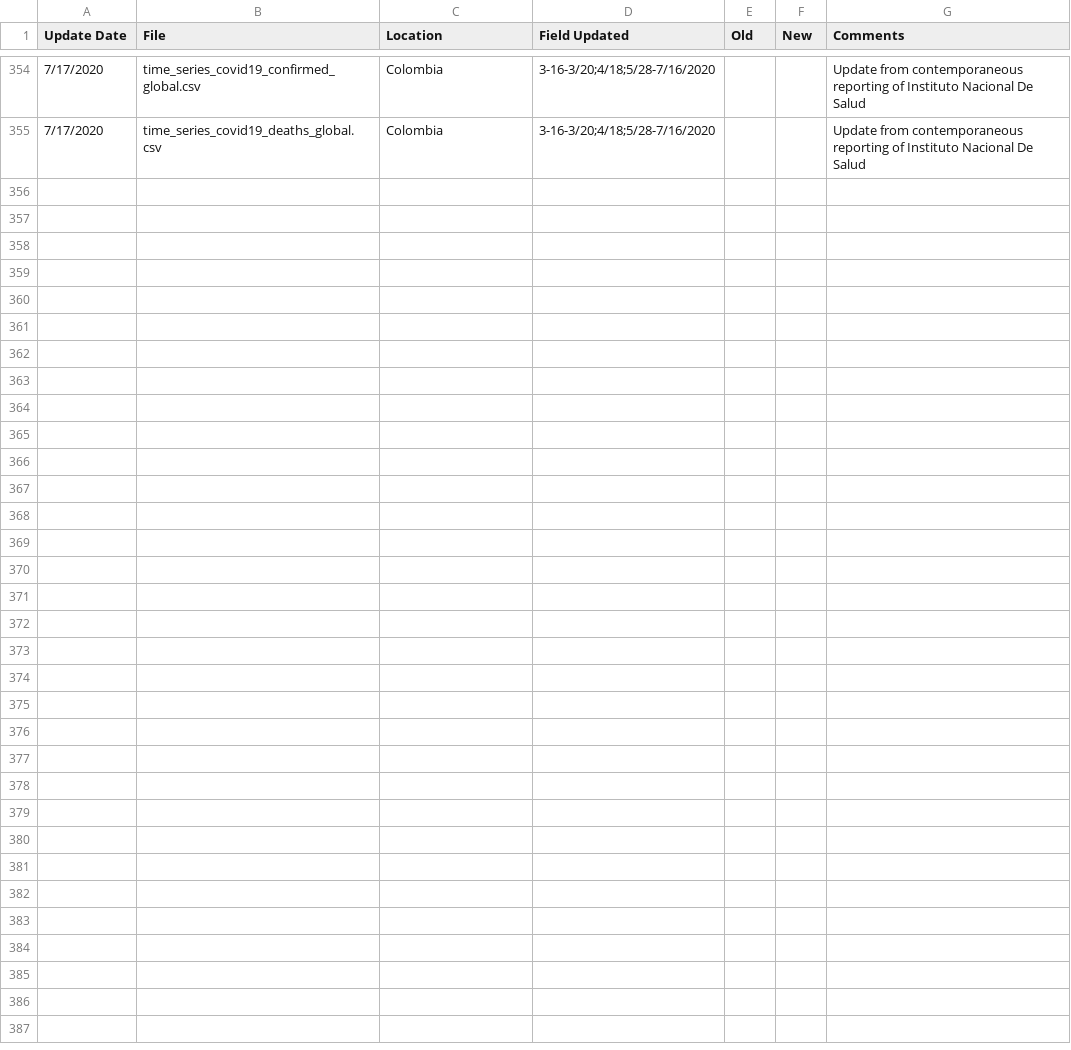
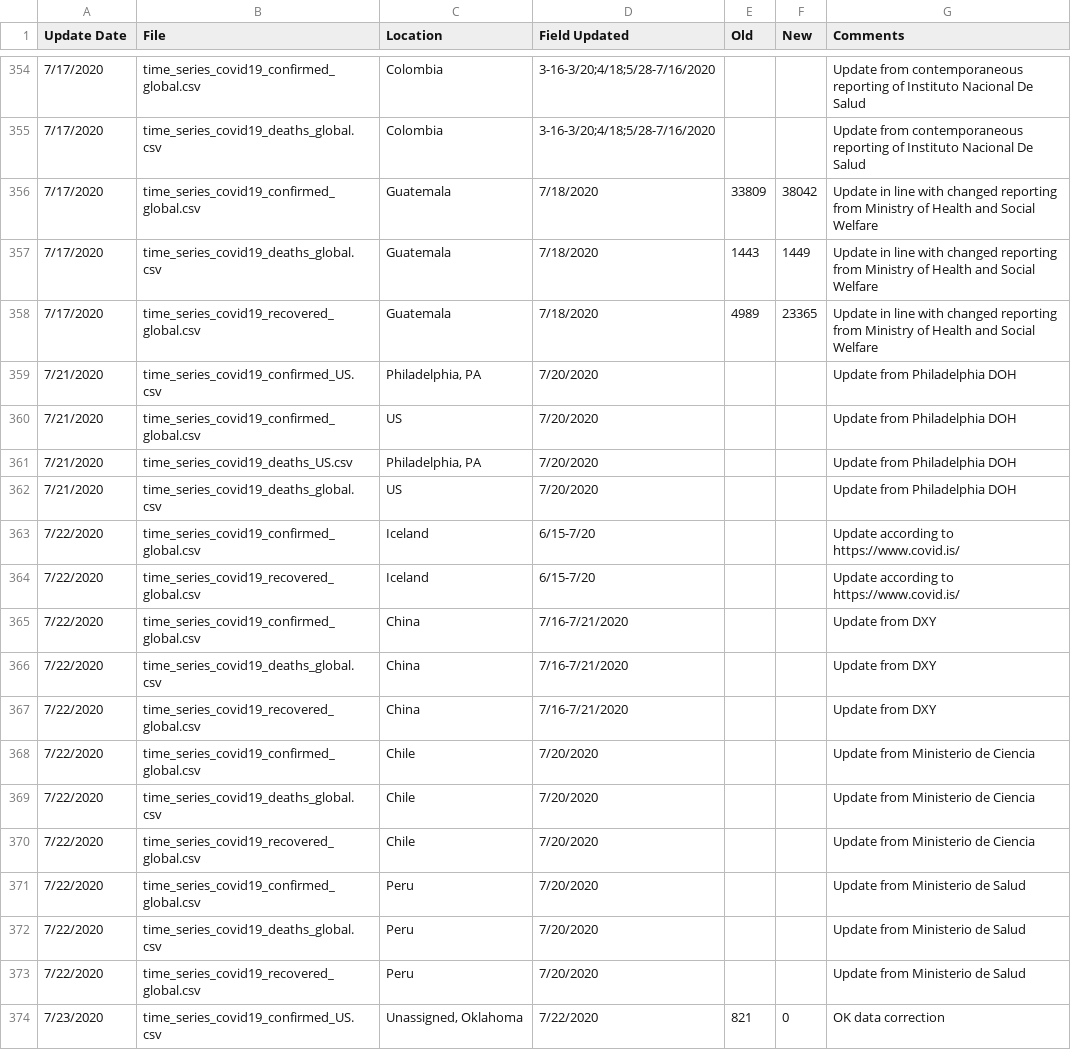
Before and after one commit to akashpshah/Covid19_Analysis, a CSV file: data/Global/csse_covid_19_time_series/Errata.csv, drawn as a sheet; only a part is shown, gaps mark what is left out; the diff covers the shown part only.

```diff
--- a/data/Global/csse_covid_19_time_series/Errata.csv
+++ b/data/Global/csse_covid_19_time_series/Errata.csv
@@ -355 +355,20 @@
 7/17/2020,time_series_covid19_deaths_global.csv,Colombia,3-16-3/20;4/18;5/28-7/16/2020,,,Update from contemporaneous reporting of Instituto Nacional De Salud
+7/17/2020,time_series_covid19_confirmed_global.csv,Guatemala,7/18/2020,33809,38042,Update in line with changed reporting from Ministry of Health and Social Welfare
+7/17/2020,time_series_covid19_deaths_global.csv,Guatemala,7/18/2020,1443,1449,Update in line with changed reporting from Ministry of Health and Social Welfare
+7/17/2020,time_series_covid19_recovered_global.csv,Guatemala,7/18/2020,4989,23365,Update in line with changed reporting from Ministry of Health and Social Welfare
+7/21/2020,time_series_covid19_confirmed_US.csv,"Philadelphia, PA",7/20/2020,,,Update from Philadelphia DOH
+7/21/2020,time_series_covid19_confirmed_global.csv,US,7/20/2020,,,Update from Philadelphia DOH
+7/21/2020,time_series_covid19_deaths_US.csv,"Philadelphia, PA",7/20/2020,,,Update from Philadelphia DOH
+7/21/2020,time_series_covid19_deaths_global.csv,US,7/20/2020,,,Update from Philadelphia DOH
+7/22/2020,time_series_covid19_confirmed_global.csv,Iceland,6/15-7/20,,,Update according to https://www.covid.is/
+7/22/2020,time_series_covid19_recovered_global.csv,Iceland,6/15-7/20,,,Update according to https://www.covid.is/
+7/22/2020,time_series_covid19_confirmed_global.csv,China,7/16-7/21/2020,,,Update from DXY
+7/22/2020,time_series_covid19_deaths_global.csv,China,7/16-7/21/2020,,,Update from DXY
+7/22/2020,time_series_covid19_recovered_global.csv,China,7/16-7/21/2020,,,Update from DXY
+7/22/2020,time_series_covid19_confirmed_global.csv,Chile,7/20/2020,,,Update from Ministerio de Ciencia
+7/22/2020,time_series_covid19_deaths_global.csv,Chile,7/20/2020,,,Update from Ministerio de Ciencia
+7/22/2020,time_series_covid19_recovered_global.csv,Chile,7/20/2020,,,Update from Ministerio de Ciencia
+7/22/2020,time_series_covid19_confirmed_global.csv,Peru,7/20/2020,,,Update from Ministerio de Salud
+7/22/2020,time_series_covid19_deaths_global.csv,Peru,7/20/2020,,,Update from Ministerio de Salud
+7/22/2020,time_series_covid19_recovered_global.csv,Peru,7/20/2020,,,Update from Ministerio de Salud
+7/23/2020,time_series_covid19_confirmed_US.csv,"Unassigned, Oklahoma",7/22/2020,821,0,OK data correction
```
Also changed, not shown: 11 added rows elsewhere in this file, data/Global/UID_ISO_FIPS_LookUp_Table.csv, data/Global/csse_covid_19_daily_reports/07-18-2020.csv, 23 other files.
